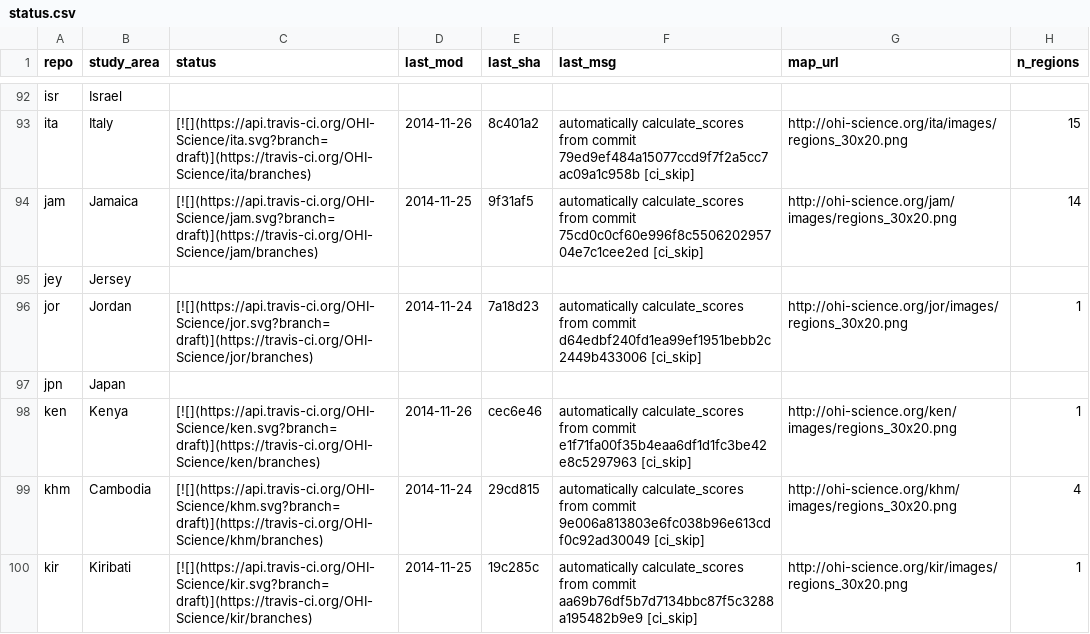
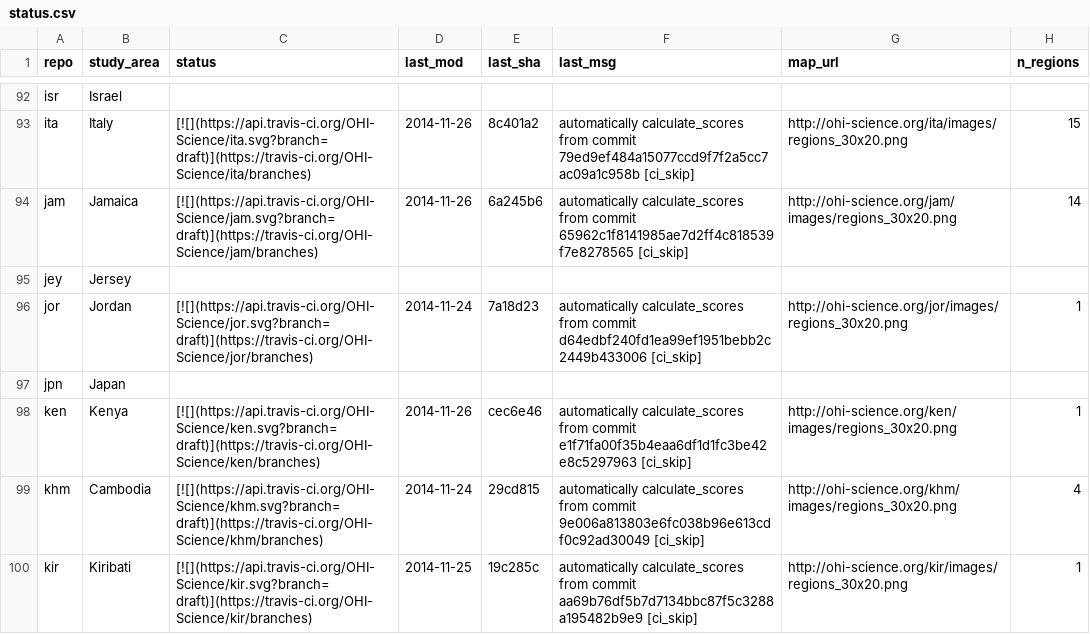
Before and after one commit to OHI-Science/subcountry, a CSV file: _data/status.csv, drawn as a sheet; only a part is shown, gaps mark what is left out.

Commit message:
updated status from jam commit 6a245b6

```diff
--- a/_data/status.csv
+++ b/_data/status.csv
@@ -93,3 +93,3 @@
 "ita","Italy","[![](https://api.travis-ci.org/OHI-Science/ita.svg?branch=draft)](https://travis-ci.org/OHI-Science/ita/branches)","2014-11-26","8c401a2","automatically calculate_scores from commit 79ed9ef484a15077ccd9f7f2a5cc7ac09a1c958b [ci_skip]","http://ohi-science.org/ita/images/regions_30x20.png",15
-"jam","Jamaica","[![](https://api.travis-ci.org/OHI-Science/jam.svg?branch=draft)](https://travis-ci.org/OHI-Science/jam/branches)","2014-11-25","9f31af5","automatically calculate_scores from commit 75cd0c0cf60e996f8c550620295704e7c1cee2ed [ci_skip]","http://ohi-science.org/jam/images/regions_30x20.png",14
+"jam","Jamaica","[![](https://api.travis-ci.org/OHI-Science/jam.svg?branch=draft)](https://travis-ci.org/OHI-Science/jam/branches)","2014-11-26","6a245b6","automatically calculate_scores from commit 65962c1f8141985ae7d2ff4c818539f7e8278565 [ci_skip]","http://ohi-science.org/jam/images/regions_30x20.png",14
 "jey","Jersey","","","","","",
```
